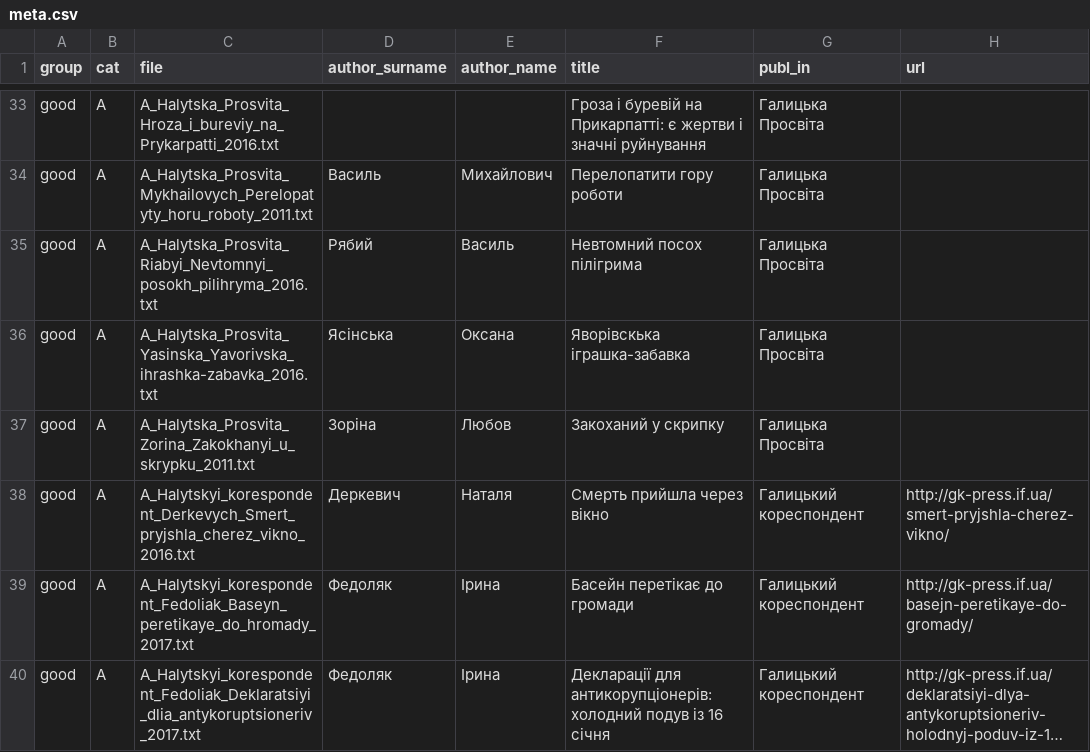
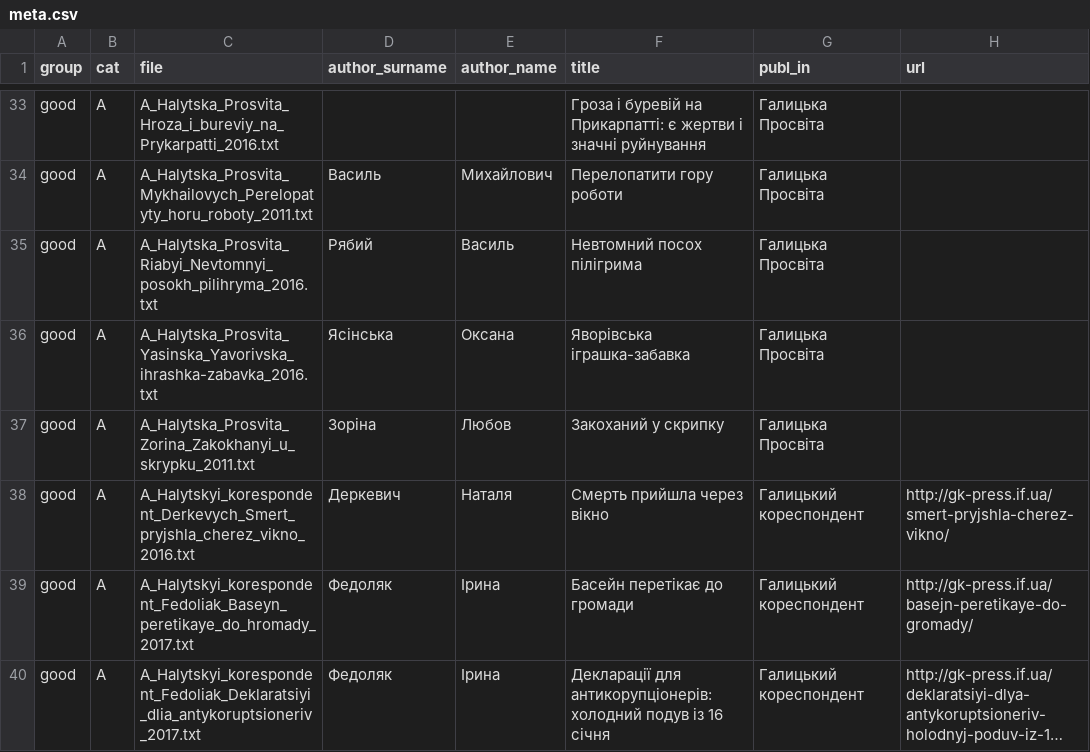
Before and after one commit to brown-uk/corpus, a CSV file: meta/meta.csv, drawn as a sheet; only a part is shown, gaps mark what is left out; long unchanged cells end in …; the diff covers the shown part only; the diff names each change by its address in the sheet, - before the commit and + after, or states it on an @@ line.

```diff
--- a/meta/meta.csv
+++ b/meta/meta.csv
-F36 (title): Яворівскька іграшка-забавка
+F36 (title): Яворівська іграшка-забавка
```
Also changed, not shown: 47 edited cells elsewhere in this file, 40 other files.
